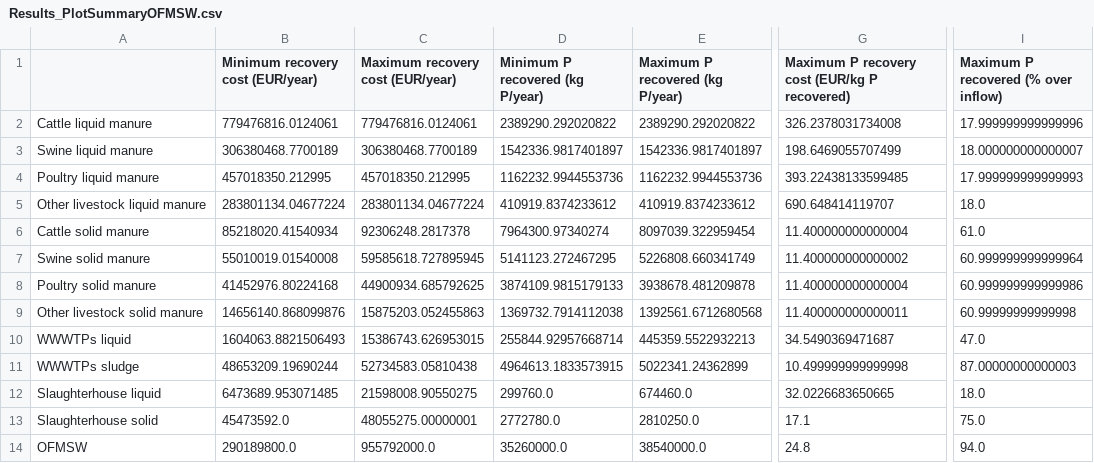
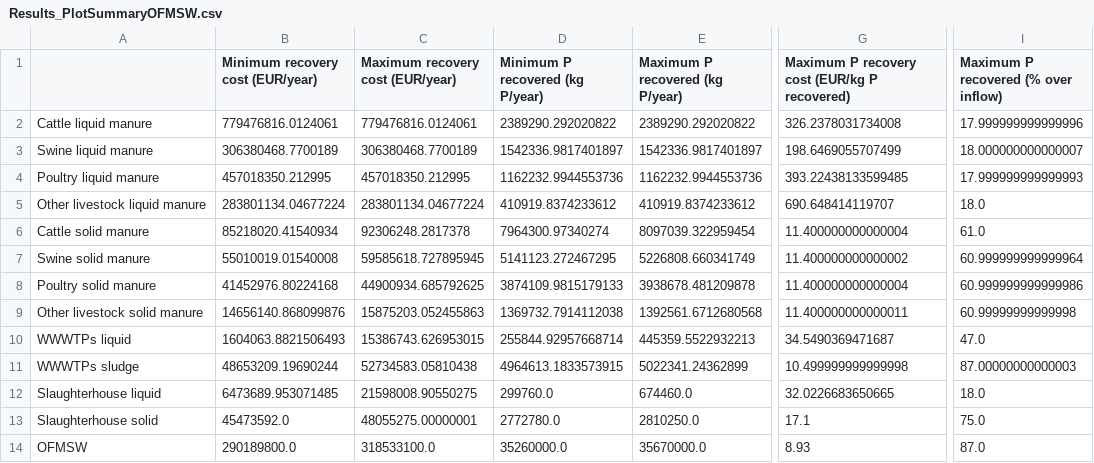
Before and after one commit to emartinher-ULaval/Ontario_P-FlowsRecovery, a CSV file: Data/Results/PRecoveryAndCosts/Results_PlotSummaryOFMSW.csv, drawn as a sheet; only a part is shown, gaps mark what is left out; the diff names each change by its address in the sheet, - before the commit and + after, or states it on an @@ line.

```diff
--- a/Data/Results/PRecoveryAndCosts/Results_PlotSummaryOFMSW.csv
+++ b/Data/Results/PRecoveryAndCosts/Results_PlotSummaryOFMSW.csv
-C14 (Maximum recovery cost (EUR/year)): 955792000.0
+C14 (Maximum recovery cost (EUR/year)): 318533100.0
-E14 (Maximum P recovered (kg P/year)): 38540000.0
+E14 (Maximum P recovered (kg P/year)): 35670000.0
-G14: 24.8
+G14: 8.93
-I14: 94.0
+I14: 87.0
```
Also changed, not shown: Data/Results/PRecoveryAndCosts/PRecovery_OFMSW_Ontario_df.csv, Data/Results/PRecoveryAndCosts/Results_SummaryOFMSW.csv, 16 other files.
